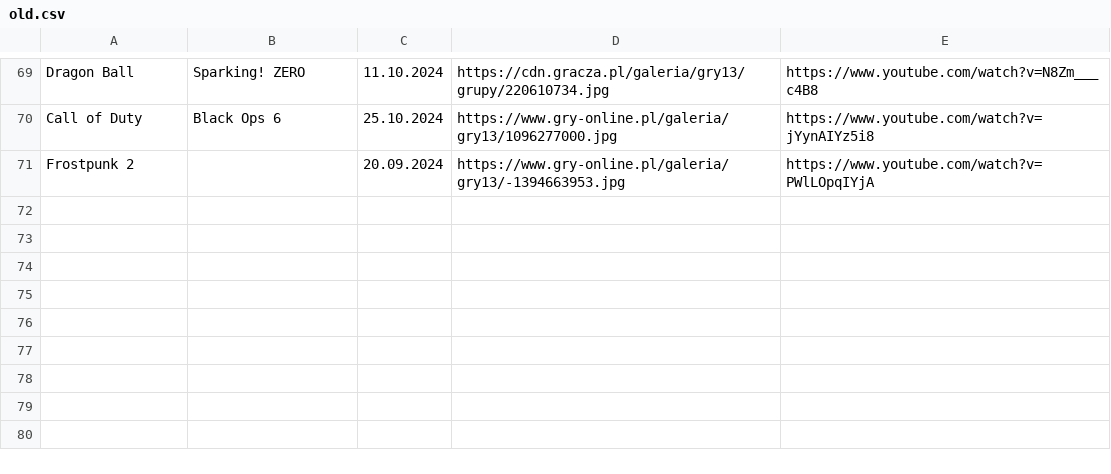
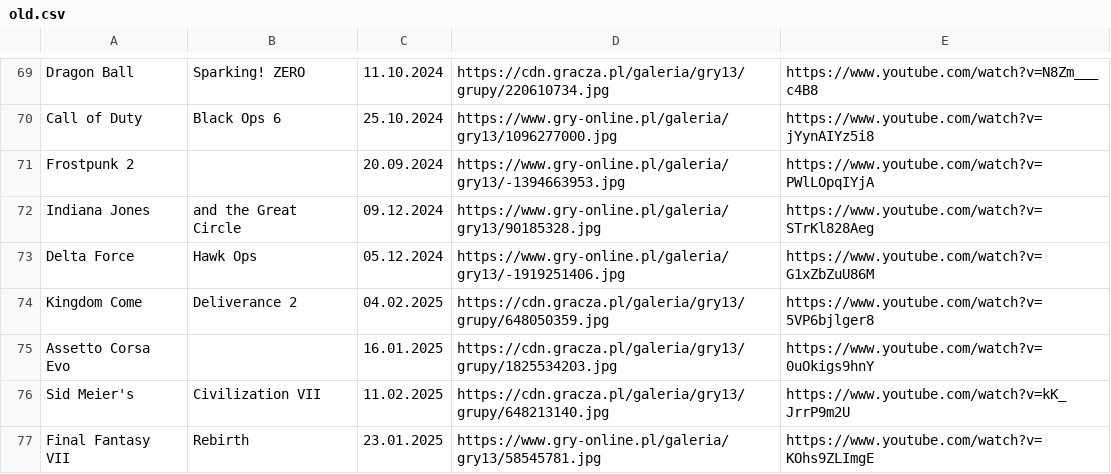
Before and after one commit to CptShooter/Timeline, a CSV file: data/old.csv, drawn as a sheet; only a part is shown, gaps mark what is left out.

```diff
--- a/data/old.csv
+++ b/data/old.csv
@@ -71 +71,7 @@ Call of Duty,Black Ops 6,25.10.2024,https://www.gry-online.pl/galeria/gry13/1096
 Frostpunk 2,,20.09.2024,https://www.gry-online.pl/galeria/gry13/-1394663953.jpg,https://www.youtube.com/watch?v=PWlLOpqIYjA
+Indiana Jones,and the Great Circle,09.12.2024,https://www.gry-online.pl/galeria/gry13/90185328.jpg,https://www.youtube.com/watch?v=STrKl828Aeg
+Delta Force,Hawk Ops,05.12.2024,https://www.gry-online.pl/galeria/gry13/-1919251406.jpg,https://www.youtube.com/watch?v=G1xZbZuU86M
+Kingdom Come,Deliverance 2,04.02.2025,https://cdn.gracza.pl/galeria/gry13/grupy/648050359.jpg,https://www.youtube.com/watch?v=5VP6bjlger8
+Assetto Corsa Evo,,16.01.2025,https://cdn.gracza.pl/galeria/gry13/grupy/1825534203.jpg,https://www.youtube.com/watch?v=0uOkigs9hnY
+Sid Meier's,Civilization VII,11.02.2025,https://cdn.gracza.pl/galeria/gry13/grupy/648213140.jpg,https://www.youtube.com/watch?v=kK_JrrP9m2U
+Final Fantasy VII,Rebirth,23.01.2025,https://www.gry-online.pl/galeria/gry13/58545781.jpg,https://www.youtube.com/watch?v=KOhs9ZLImgE
```
Also changed, not shown: data/games.csv.
